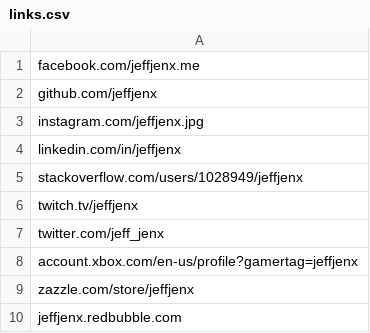
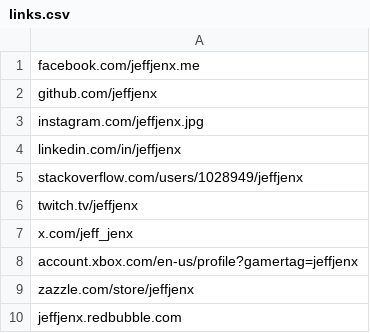
Before and after one commit to jeffjenx/jeffjenx.github.io, a CSV file: links.csv, drawn as a sheet.

Commit message:
Update links.csv
Changed "twitter.com" to "x.com" per guidelines from X Corp.

```diff
--- a/links.csv
+++ b/links.csv
@@ -6,3 +6,3 @@ stackoverflow.com/users/1028949/jeffjenx
 twitch.tv/jeffjenx
-twitter.com/jeff_jenx
+x.com/jeff_jenx
 account.xbox.com/en-us/profile?gamertag=jeffjenx
```
